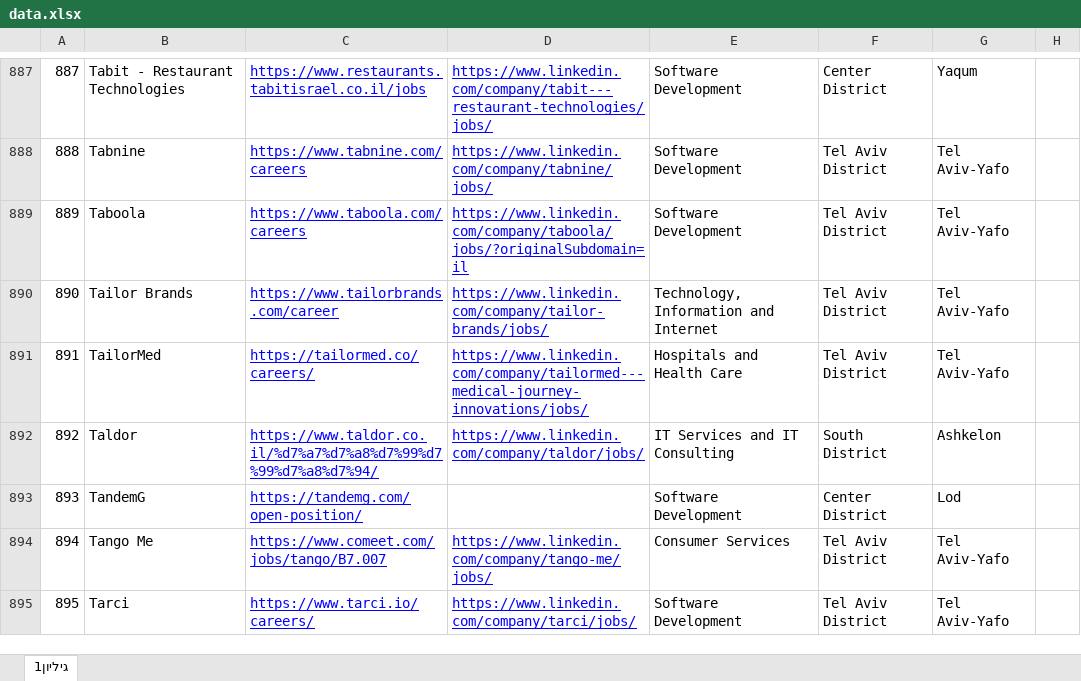
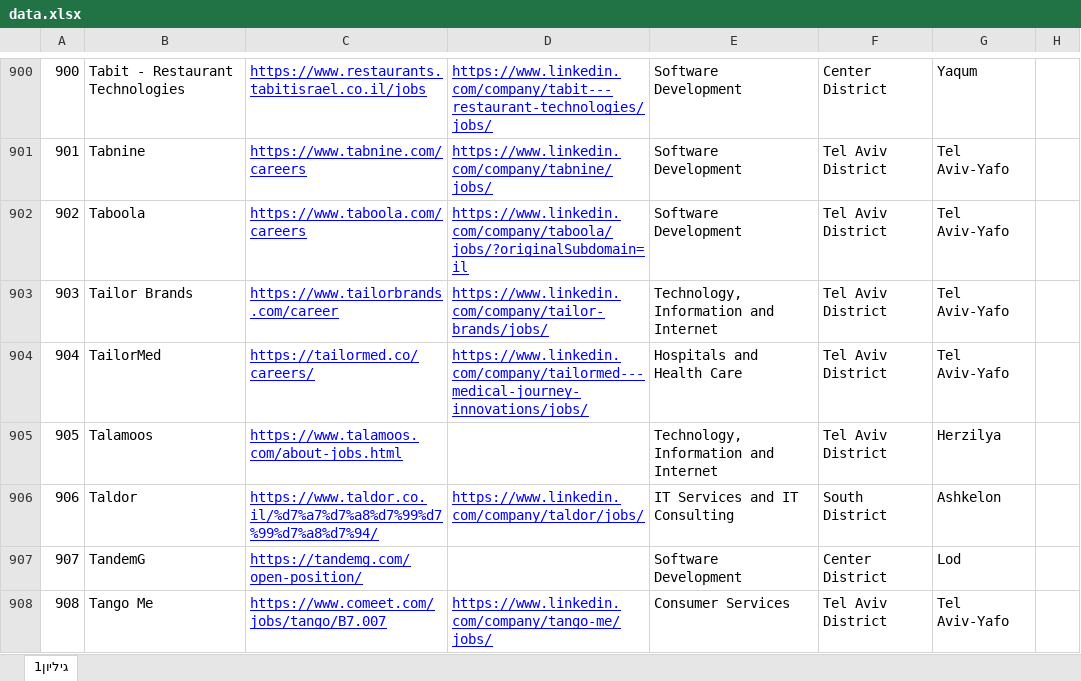
Before and after one commit to NsimDaghash/my-jobs-search, an Excel workbook: public/data.xlsx, sheet גיליון1, drawn as a sheet; only a part is shown, gaps mark what is left out; the shorter side is filled out with more unchanged rows; values as stored, in another font and other column widths than the file's, no borders; the diff covers the shown part only; the diff names each change by its address in the sheet, - before the commit and + after, or states it on an @@ line.

```diff
--- a/public/data.xlsx (sheet גיליון1)
+++ b/public/data.xlsx (sheet גיליון1)
@@ column A renumbered from row 62 down @@
+row 905: 905 | Talamoos | https://www.talamoos.com/about-jobs.html |  | Technology, Information and Internet | Tel Aviv District | Herzilya
```
Also changed, not shown: 27 added rows, 1 edited cell and cell formats elsewhere in this sheet.
